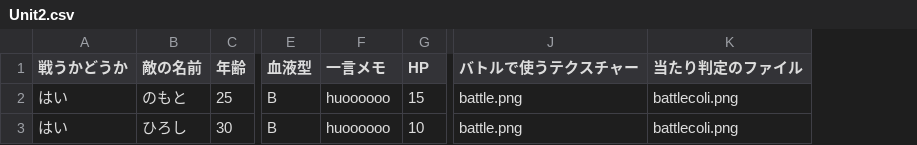
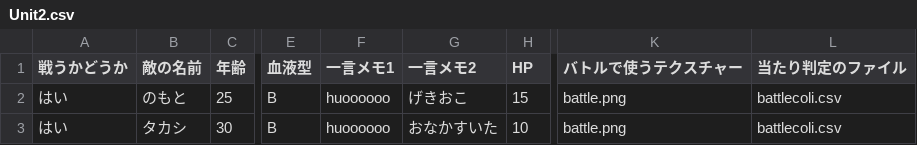
Before and after one commit to Taka3823/TeamZenmaiSiki, a CSV file: TeamZenmaiSiki/Assets/CSVFiles/Search/Episode1/Stage1/Unit2.csv, drawn as a sheet; only a part is shown, gaps mark what is left out; addresses are those after the commit; the diff names each change by its address in the sheet, - before the commit and + after, or states it on an @@ line.

```diff
--- a/TeamZenmaiSiki/Assets/CSVFiles/Search/Episode1/Stage1/Unit2.csv
+++ b/TeamZenmaiSiki/Assets/CSVFiles/Search/Episode1/Stage1/Unit2.csv
+column G (一言メモ2), rows 2-3: げきおこ | おなかすいた
-F1: 一言メモ
+F1: 一言メモ1
-L2:L3 (当たり判定のファイル): battlecoli.png
+L2:L3 (当たり判定のファイル): battlecoli.csv
-B3 (敵の名前): ひろし
+B3 (敵の名前): タカシ
```
Also changed, not shown: TeamZenmaiSiki/Assets/CSVFiles/Search/Episode1/Stage1/Unit1.csv, TeamZenmaiSiki/Assets/CSVFiles/Search/Episode1/Stage1/Unit3.csv, 21 other files.
